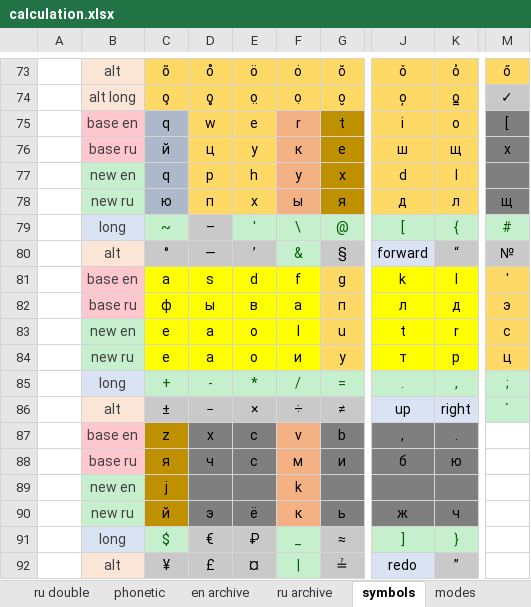
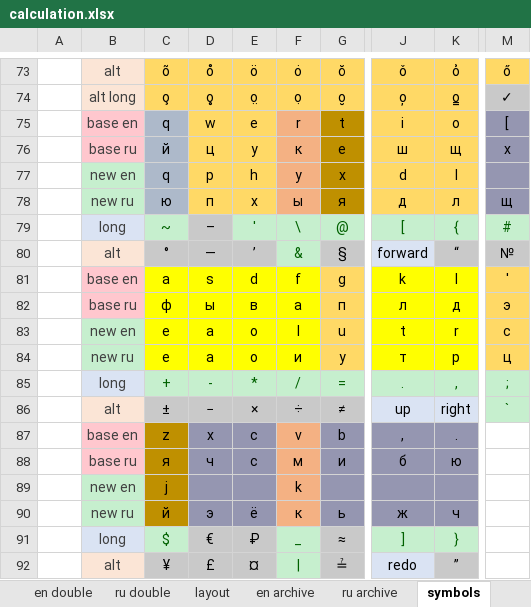
Before and after one commit to uqqu/qPhyx, an Excel workbook: external/calculation.xlsx, sheet symbols, drawn as a sheet; only a part is shown, gaps mark what is left out; values as stored, in another font and other column widths than the file's, no borders; the diff names each change by its address in the sheet, - before the commit and + after, or states it on an @@ line.

```diff
--- a/external/calculation.xlsx (sheet symbols)
+++ b/external/calculation.xlsx (sheet symbols)
-sheet tab: phonetic
-M75:M78 fill: #7F7F7F
+M75:M78 fill: #9596B1
-D87:E90 fill: #7F7F7F
+D87:E90 fill: #9596B1
-G87:G90 fill: #7F7F7F
+G87:G90 fill: #9596B1
-J87:K90 fill: #7F7F7F
+J87:K90 fill: #9596B1
```
Also changed, not shown: sheet layout, sheet en archive, sheet ru archive, other sheet tabs.
